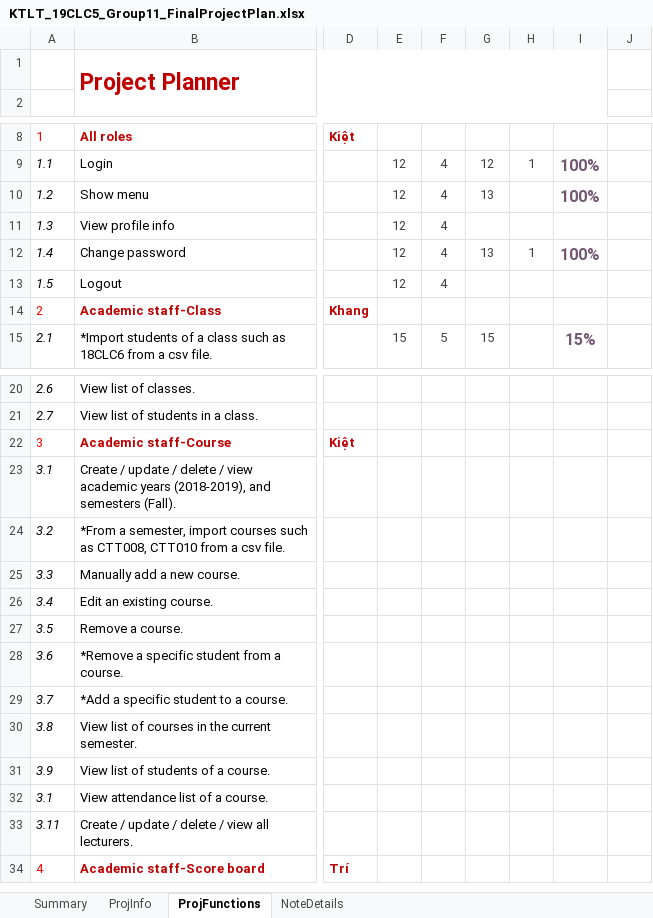
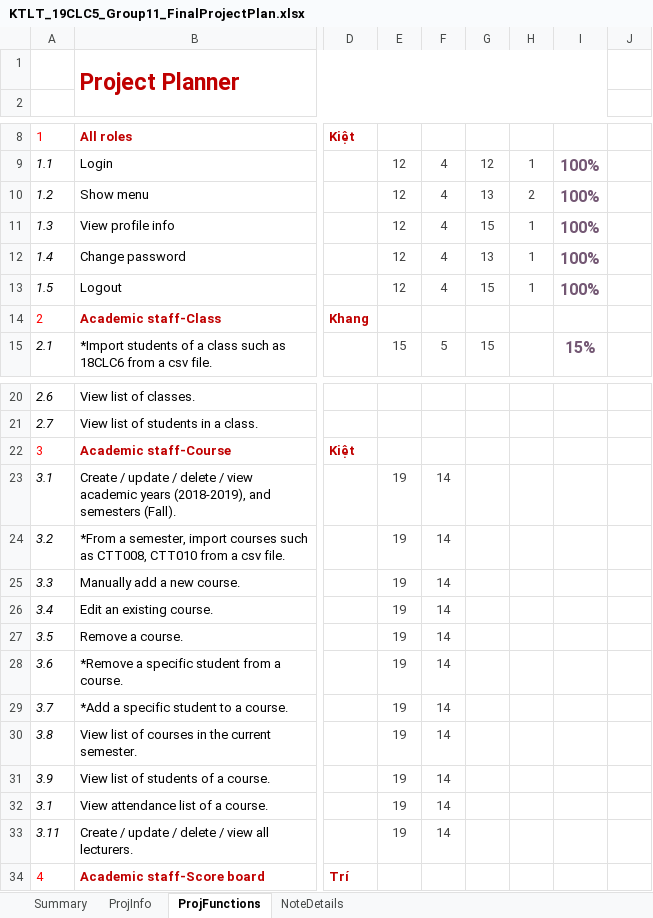
Before and after one commit to nvakiet/19clc5_Group12, an Excel workbook: KTLT_19CLC5_Group11_FinalProjectPlan.xlsx, sheet ProjFunctions, drawn as a sheet; only a part is shown, gaps mark what is left out; values as stored, in another font and other column widths than the file's, no borders; charts and pictures and conditional formats not drawn; the diff names each change by its address in the sheet, - before the commit and + after, or states it on an @@ line.

Commit message:
finished all functions in "All Roles" section and fixed some bugs in general.cpp
Also updated my progress in the excel file

```diff
--- a/KTLT_19CLC5_Group11_FinalProjectPlan.xlsx (sheet ProjFunctions)
+++ b/KTLT_19CLC5_Group11_FinalProjectPlan.xlsx (sheet ProjFunctions)
-H10: (empty)
+H10: 2
-G11: (empty)
+G11: 15
-H11: (empty)
+H11: 1
-I11: (empty)
+I11: 100%
-G13: (empty)
+G13: 15
-H13: (empty)
+H13: 1
-I13: (empty)
+I13: 100%
-E23:E33: (empty)
+E23:E33: 19
-F23:F33: (empty)
+F23:F33: 14
```
Also changed, not shown: 8 other files.
